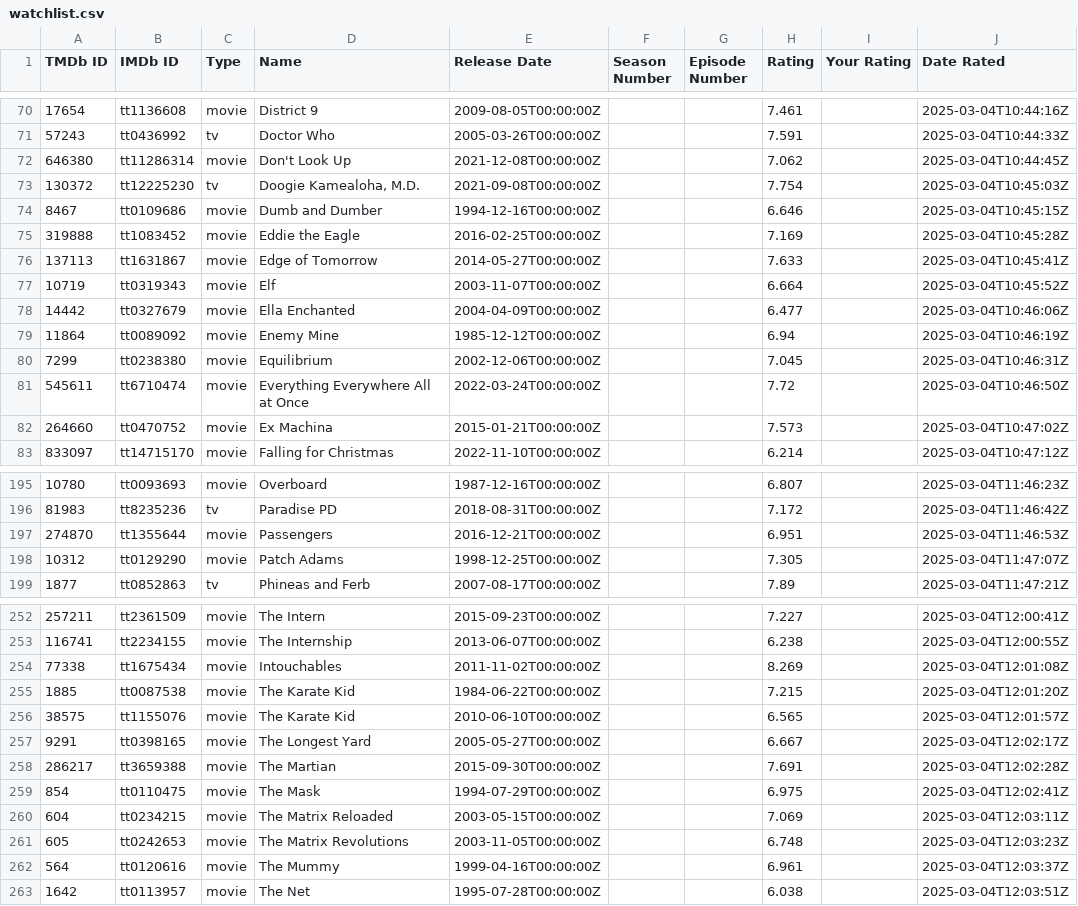
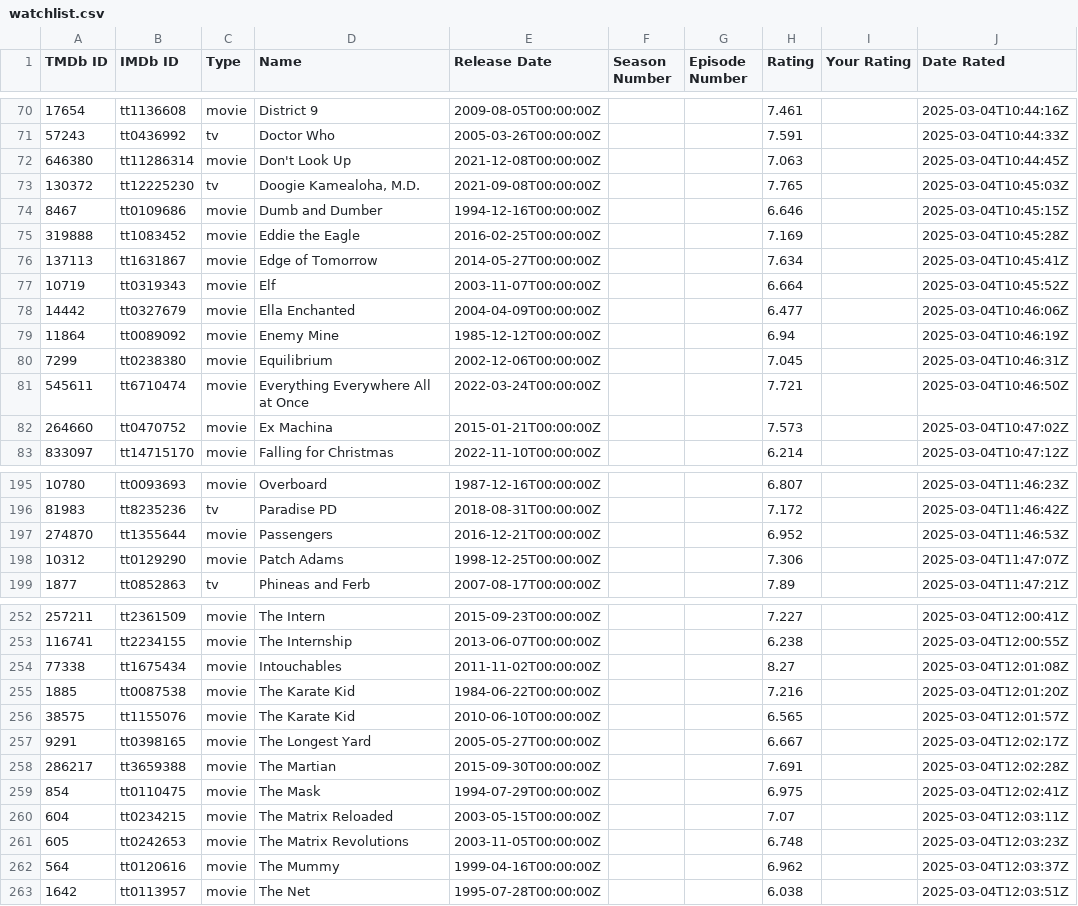
Before and after one commit to irvirty/irvirty.pages.dev, a CSV file: data2/watchlist.csv, drawn as a sheet; only a part is shown, gaps mark what is left out; the diff covers the shown part only.

```diff
--- a/data2/watchlist.csv
+++ b/data2/watchlist.csv
@@ -71,7 +71,7 @@ TMDb ID,IMDb ID,Type,Name,Release Date,Season Number,Episode Number,Rating,Your
 57243,tt0436992,tv,Doctor Who,2005-03-26T00:00:00Z,,,7.591,,2025-03-04T10:44:33Z
-646380,tt11286314,movie,Don't Look Up,2021-12-08T00:00:00Z,,,7.062,,2025-03-04T10:44:45Z
-130372,tt12225230,tv,"Doogie Kamealoha, M.D.",2021-09-08T00:00:00Z,,,7.754,,2025-03-04T10:45:03Z
+646380,tt11286314,movie,Don't Look Up,2021-12-08T00:00:00Z,,,7.063,,2025-03-04T10:44:45Z
+130372,tt12225230,tv,"Doogie Kamealoha, M.D.",2021-09-08T00:00:00Z,,,7.765,,2025-03-04T10:45:03Z
 8467,tt0109686,movie,Dumb and Dumber,1994-12-16T00:00:00Z,,,6.646,,2025-03-04T10:45:15Z
 319888,tt1083452,movie,Eddie the Eagle,2016-02-25T00:00:00Z,,,7.169,,2025-03-04T10:45:28Z
-137113,tt1631867,movie,Edge of Tomorrow,2014-05-27T00:00:00Z,,,7.633,,2025-03-04T10:45:41Z
+137113,tt1631867,movie,Edge of Tomorrow,2014-05-27T00:00:00Z,,,7.634,,2025-03-04T10:45:41Z
 10719,tt0319343,movie,Elf,2003-11-07T00:00:00Z,,,6.664,,2025-03-04T10:45:52Z
@@ -80,3 +80,3 @@ TMDb ID,IMDb ID,Type,Name,Release Date,Season Number,Episode Number,Rating,Your
 7299,tt0238380,movie,Equilibrium,2002-12-06T00:00:00Z,,,7.045,,2025-03-04T10:46:31Z
-545611,tt6710474,movie,Everything Everywhere All at Once,2022-03-24T00:00:00Z,,,7.72,,2025-03-04T10:46:50Z
+545611,tt6710474,movie,Everything Everywhere All at Once,2022-03-24T00:00:00Z,,,7.721,,2025-03-04T10:46:50Z
 264660,tt0470752,movie,Ex Machina,2015-01-21T00:00:00Z,,,7.573,,2025-03-04T10:47:02Z
@@ -196,4 +196,4 @@ TMDb ID,IMDb ID,Type,Name,Release Date,Season Number,Episode Number,Rating,Your
 81983,tt8235236,tv,Paradise PD,2018-08-31T00:00:00Z,,,7.172,,2025-03-04T11:46:42Z
-274870,tt1355644,movie,Passengers,2016-12-21T00:00:00Z,,,6.951,,2025-03-04T11:46:53Z
-10312,tt0129290,movie,Patch Adams,1998-12-25T00:00:00Z,,,7.305,,2025-03-04T11:47:07Z
+274870,tt1355644,movie,Passengers,2016-12-21T00:00:00Z,,,6.952,,2025-03-04T11:46:53Z
+10312,tt0129290,movie,Patch Adams,1998-12-25T00:00:00Z,,,7.306,,2025-03-04T11:47:07Z
 1877,tt0852863,tv,Phineas and Ferb,2007-08-17T00:00:00Z,,,7.89,,2025-03-04T11:47:21Z
@@ -253,4 +253,4 @@ TMDb ID,IMDb ID,Type,Name,Release Date,Season Number,Episode Number,Rating,Your
 116741,tt2234155,movie,The Internship,2013-06-07T00:00:00Z,,,6.238,,2025-03-04T12:00:55Z
-77338,tt1675434,movie,Intouchables,2011-11-02T00:00:00Z,,,8.269,,2025-03-04T12:01:08Z
-1885,tt0087538,movie,The Karate Kid,1984-06-22T00:00:00Z,,,7.215,,2025-03-04T12:01:20Z
+77338,tt1675434,movie,Intouchables,2011-11-02T00:00:00Z,,,8.27,,2025-03-04T12:01:08Z
+1885,tt0087538,movie,The Karate Kid,1984-06-22T00:00:00Z,,,7.216,,2025-03-04T12:01:20Z
 38575,tt1155076,movie,The Karate Kid,2010-06-10T00:00:00Z,,,6.565,,2025-03-04T12:01:57Z
@@ -259,5 +259,5 @@ TMDb ID,IMDb ID,Type,Name,Release Date,Season Number,Episode Number,Rating,Your
 854,tt0110475,movie,The Mask,1994-07-29T00:00:00Z,,,6.975,,2025-03-04T12:02:41Z
-604,tt0234215,movie,The Matrix Reloaded,2003-05-15T00:00:00Z,,,7.069,,2025-03-04T12:03:11Z
+604,tt0234215,movie,The Matrix Reloaded,2003-05-15T00:00:00Z,,,7.07,,2025-03-04T12:03:11Z
 605,tt0242653,movie,The Matrix Revolutions,2003-11-05T00:00:00Z,,,6.748,,2025-03-04T12:03:23Z
-564,tt0120616,movie,The Mummy,1999-04-16T00:00:00Z,,,6.961,,2025-03-04T12:03:37Z
+564,tt0120616,movie,The Mummy,1999-04-16T00:00:00Z,,,6.962,,2025-03-04T12:03:37Z
 1642,tt0113957,movie,The Net,1995-07-28T00:00:00Z,,,6.038,,2025-03-04T12:03:51Z
```
Also changed, not shown: 1 added row and 23 edited cells elsewhere in this file, 3 other files.
